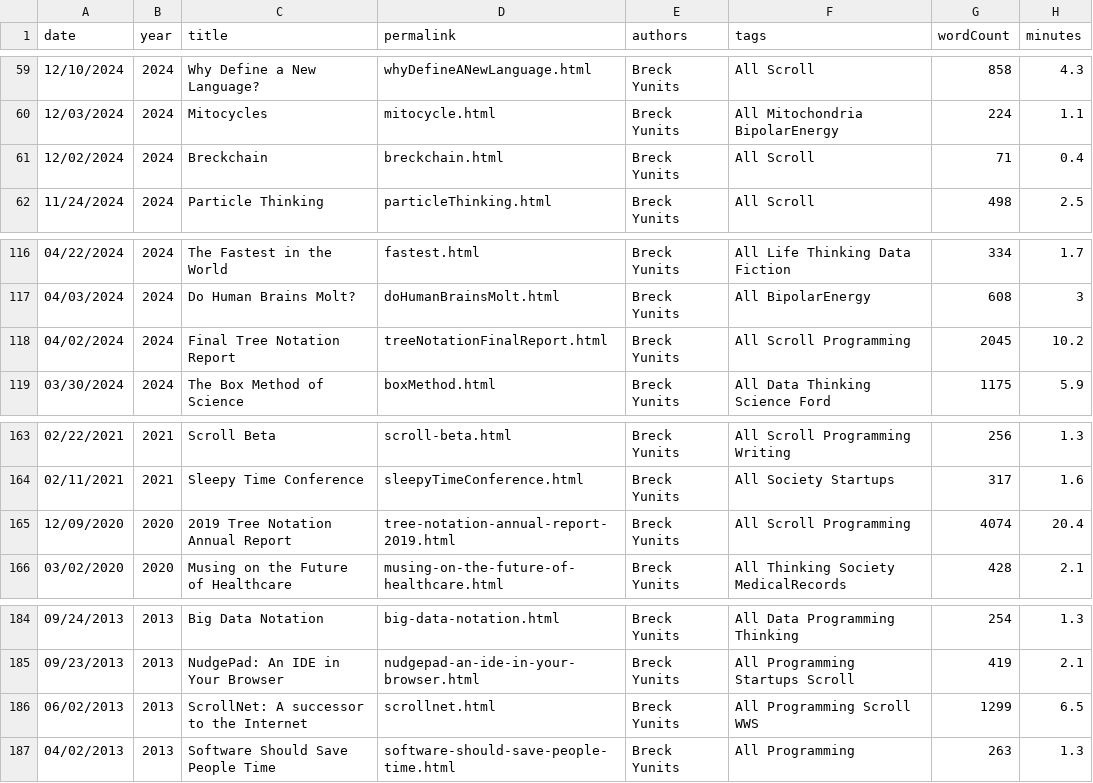
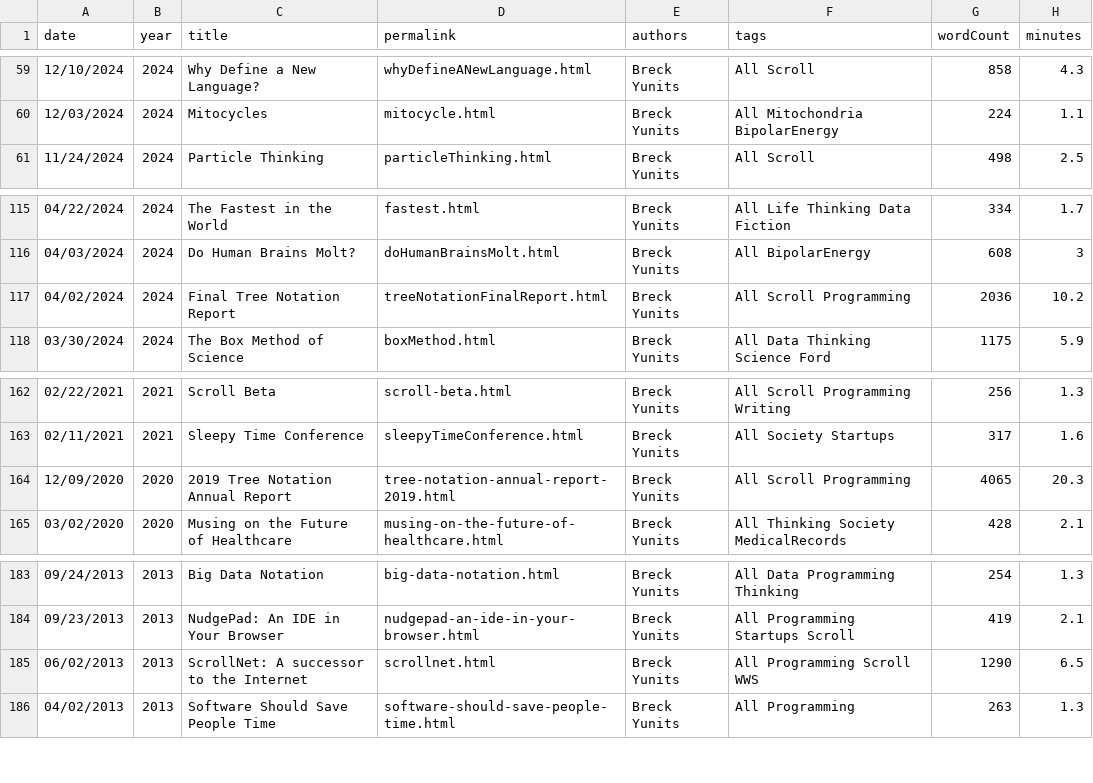
Before and after one commit to breck7/breck.lol, a CSV file: posts.csv, drawn as a sheet; only a part is shown, gaps mark what is left out.

Commit message:
Deploying to wws from @ breck7/breck.lol@06c96be71685ee0c01bbe5145142637a7aa052f4 🚀

```diff
--- a/posts.csv
+++ b/posts.csv
@@ -60,3 +60,2 @@ date,year,title,permalink,authors,tags,wordCount,minutes
 12/03/2024,2024,Mitocycles,mitocycle.html,Breck Yunits,All Mitochondria BipolarEnergy,224,1.1
-12/02/2024,2024,Breckchain,breckchain.html,Breck Yunits,All Scroll,71,0.4
 11/24/2024,2024,Particle Thinking,particleThinking.html,Breck Yunits,All Scroll,498,2.5
@@ -117,3 +116,3 @@ date,year,title,permalink,authors,tags,wordCount,minutes
 04/03/2024,2024,Do Human Brains Molt?,doHumanBrainsMolt.html,Breck Yunits,All BipolarEnergy,608,3
-04/02/2024,2024,Final Tree Notation Report,treeNotationFinalReport.html,Breck Yunits,All Scroll Programming,2045,10.2
+04/02/2024,2024,Final Tree Notation Report,treeNotationFinalReport.html,Breck Yunits,All Scroll Programming,2036,10.2
 03/30/2024,2024,The Box Method of Science,boxMethod.html,Breck Yunits,All Data Thinking Science Ford,1175,5.9
@@ -164,3 +163,3 @@ date,year,title,permalink,authors,tags,wordCount,minutes
 02/11/2021,2021,Sleepy Time Conference,sleepyTimeConference.html,Breck Yunits,All Society Startups,317,1.6
-12/09/2020,2020,2019 Tree Notation Annual Report,tree-notation-annual-report-2019.html,Breck Yunits,All Scroll Programming,4074,20.4
+12/09/2020,2020,2019 Tree Notation Annual Report,tree-notation-annual-report-2019.html,Breck Yunits,All Scroll Programming,4065,20.3
 03/02/2020,2020,Musing on the Future of Healthcare,musing-on-the-future-of-healthcare.html,Breck Yunits,All Thinking Society MedicalRecords,428,2.1
@@ -185,3 +184,3 @@ date,year,title,permalink,authors,tags,wordCount,minutes
 09/23/2013,2013,NudgePad: An IDE in Your Browser,nudgepad-an-ide-in-your-browser.html,Breck Yunits,All Programming Startups Scroll,419,2.1
-06/02/2013,2013,ScrollNet: A successor to the Internet,scrollnet.html,Breck Yunits,All Programming Scroll WWS,1299,6.5
+06/02/2013,2013,ScrollNet: A successor to the Internet,scrollnet.html,Breck Yunits,All Programming Scroll WWS,1290,6.5
 04/02/2013,2013,Software Should Save People Time,software-should-save-people-time.html,Breck Yunits,All Programming,263,1.3
```
Also changed, not shown: parserUsage.csv, posts.tsv, 42 other files.
